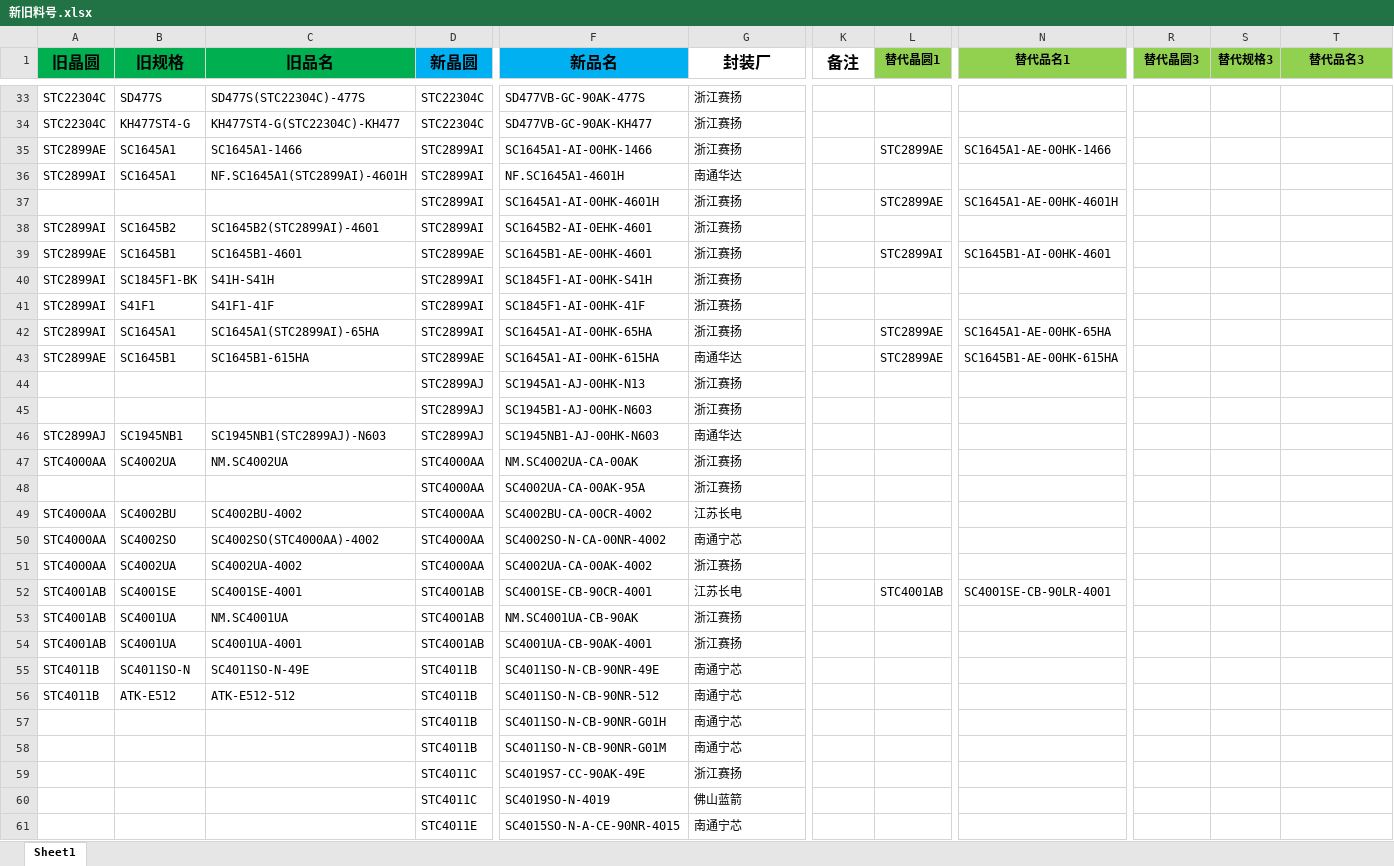
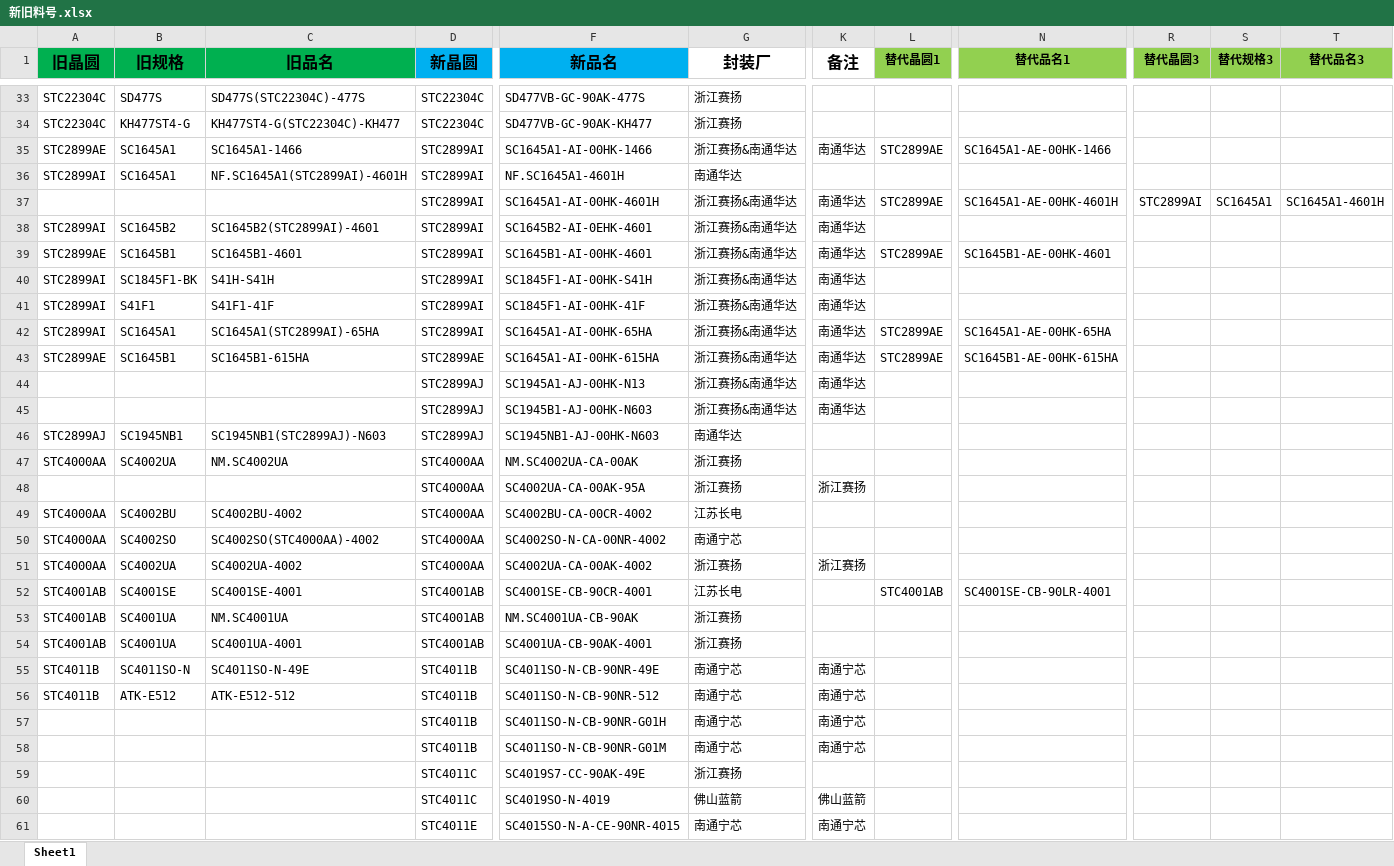
Before and after one commit to TTTriste06/operation_planning-, an Excel workbook: 新旧料号.xlsx, sheet Sheet1, drawn as a sheet; only a part is shown, gaps mark what is left out; values as stored, in another font and other column widths than the file's, no borders; conditional formats not drawn; the diff covers the shown part only; the diff names each change by its address in the sheet, - before the commit and + after, or states it on an @@ line.

```diff
--- a/新旧料号.xlsx (sheet Sheet1)
+++ b/新旧料号.xlsx (sheet Sheet1)
-G35 (封装厂): 浙江赛扬
+G35 (封装厂): 浙江赛扬&南通华达
-K35 (备注): (empty)
+K35 (备注): 南通华达
-G37:G42 (封装厂): 浙江赛扬
+G37:G42 (封装厂): 浙江赛扬&南通华达
-K37:K45 (备注): (empty)
+K37:K45 (备注): 南通华达
-R37 (替代晶圆3): (empty)
+R37 (替代晶圆3): STC2899AI
-S37 (替代规格3): (empty)
+S37 (替代规格3): SC1645A1
-T37 (替代品名3): (empty)
+T37 (替代品名3): SC1645A1-4601H
-D39 (新晶圆): STC2899AE
+D39 (新晶圆): STC2899AI
-F39 (新品名): SC1645B1-AE-00HK-4601
+F39 (新品名): SC1645B1-AI-00HK-4601
-L39 (替代晶圆1): STC2899AI
+L39 (替代晶圆1): STC2899AE
-N39 (替代品名1): SC1645B1-AI-00HK-4601
+N39 (替代品名1): SC1645B1-AE-00HK-4601
-G43 (封装厂): 南通华达
+G43 (封装厂): 浙江赛扬&南通华达
-G44:G45 (封装厂): 浙江赛扬
+G44:G45 (封装厂): 浙江赛扬&南通华达
-K48 (备注): (empty)
+K48 (备注): 浙江赛扬
-K51 (备注): (empty)
+K51 (备注): 浙江赛扬
-K55:K58 (备注): (empty)
+K55:K58 (备注): 南通宁芯
-K60 (备注): (empty)
+K60 (备注): 佛山蓝箭
-K61 (备注): (empty)
+K61 (备注): 南通宁芯
```
Also changed, not shown: 39 added rows, 2 removed rows and 130 edited cells elsewhere in this sheet.
